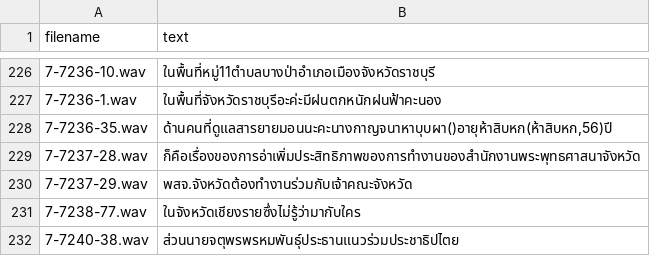
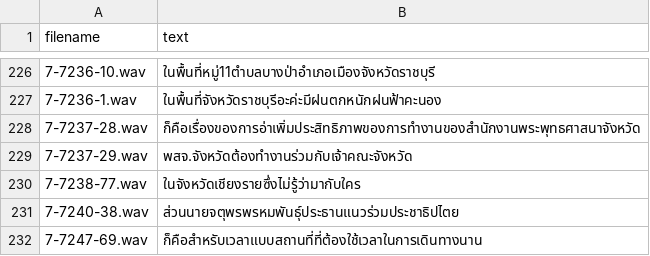
Before and after one commit to NattawutPhuddang/Annotation-metadata, a TSV file: backend/data/makkie-Correct.tsv, drawn as a sheet; only a part is shown, gaps mark what is left out; the shorter side is filled out with more unchanged rows; the diff covers the shown part only.

```diff
--- a/backend/data/makkie-Correct.tsv
+++ b/backend/data/makkie-Correct.tsv
@@ -227,3 +227,2 @@ filename	text
 7-7236-1.wav	ในพื้นที่จังหวัดราชบุรีอะค่ะมีฝนตกหนักฝนฟ้าคะนอง
-7-7236-35.wav	ด้านคนที่ดูแลสารยายมอนนะคะนางกาญจนาหาบุบผา()อายุห้าสิบหก(ห้าสิบหก,56)ปี
 7-7237-28.wav	ก็คือเรื่องของการอ่าเพิ่มประสิทธิภาพของการทำงานของสำนักงานพระพุทธศาสนาจังหวัด
```
Also changed, not shown: 24 added rows elsewhere in this file, backend/data/ListOfChange.tsv, 3 other files.
